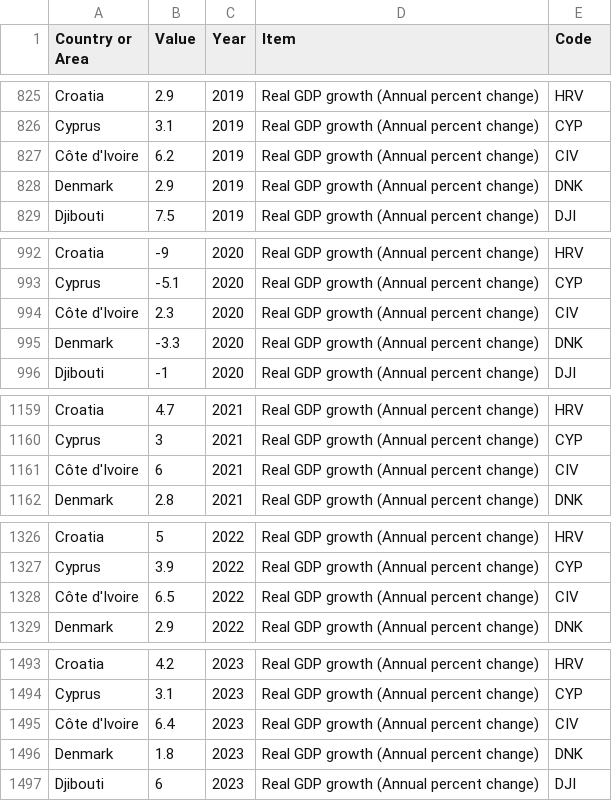
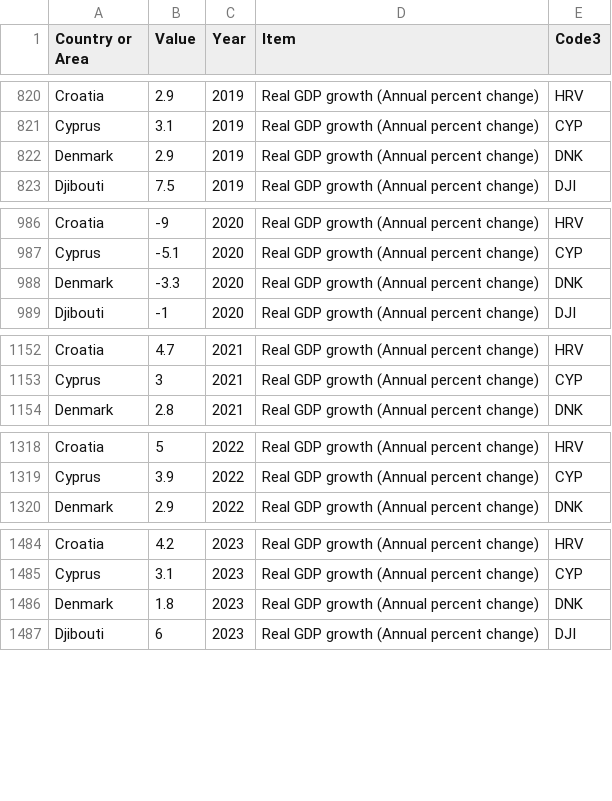
Before and after one commit to vuorenkoski/econRecovery, a CSV file: notebooks/IMF_statistics.csv, drawn as a sheet; only a part is shown, gaps mark what is left out; the diff covers the shown part only.

Commit message:
Country data corrected

```diff
--- a/notebooks/IMF_statistics.csv
+++ b/notebooks/IMF_statistics.csv
@@ -1 +1 @@
-Country or Area,Value,Year,Item,Code
+Country or Area,Value,Year,Item,Code3
@@ -826,3 +821,2 @@ Croatia,2.9,2019,Real GDP growth (Annual percent change),HRV
 Cyprus,3.1,2019,Real GDP growth (Annual percent change),CYP
-Côte d'Ivoire,6.2,2019,Real GDP growth (Annual percent change),CIV
 Denmark,2.9,2019,Real GDP growth (Annual percent change),DNK
@@ -993,3 +987,2 @@ Croatia,-9,2020,Real GDP growth (Annual percent change),HRV
 Cyprus,-5.1,2020,Real GDP growth (Annual percent change),CYP
-Côte d'Ivoire,2.3,2020,Real GDP growth (Annual percent change),CIV
 Denmark,-3.3,2020,Real GDP growth (Annual percent change),DNK
@@ -1160,3 +1153,2 @@ Croatia,4.7,2021,Real GDP growth (Annual percent change),HRV
 Cyprus,3,2021,Real GDP growth (Annual percent change),CYP
-Côte d'Ivoire,6,2021,Real GDP growth (Annual percent change),CIV
 Denmark,2.8,2021,Real GDP growth (Annual percent change),DNK
@@ -1327,3 +1319,2 @@ Croatia,5,2022,Real GDP growth (Annual percent change),HRV
 Cyprus,3.9,2022,Real GDP growth (Annual percent change),CYP
-Côte d'Ivoire,6.5,2022,Real GDP growth (Annual percent change),CIV
 Denmark,2.9,2022,Real GDP growth (Annual percent change),DNK
@@ -1494,3 +1485,2 @@ Croatia,4.2,2023,Real GDP growth (Annual percent change),HRV
 Cyprus,3.1,2023,Real GDP growth (Annual percent change),CYP
-Côte d'Ivoire,6.4,2023,Real GDP growth (Annual percent change),CIV
 Denmark,1.8,2023,Real GDP growth (Annual percent change),DNK
```
Also changed, not shown: 8 removed rows elsewhere in this file, notebooks/Covid_statistics.csv, notebooks/WB_statistics.csv, 14 other files.
